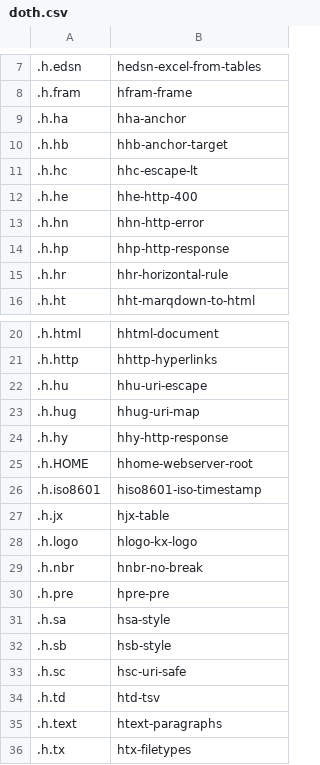
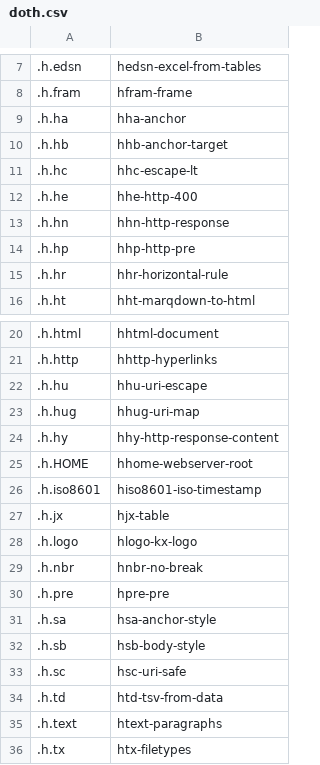
Before and after one commit to KxSystems/man, a CSV file: texts/doth.csv, drawn as a sheet; only a part is shown, gaps mark what is left out.

Commit message:
Fixed error shifting case for .q.xxx Updated texts/doth and texts/dotq with revised bookmarks

```diff
--- a/texts/doth.csv
+++ b/texts/doth.csv
@@ -12,4 +12,4 @@
 .h.he,hhe-http-400
-.h.hn,hhn-http-error
-.h.hp,hhp-http-response
+.h.hn,hhn-http-response
+.h.hp,hhp-http-pre
 .h.hr,hhr-horizontal-rule
@@ -23,3 +23,3 @@
 .h.hug,hhug-uri-map
-.h.hy,hhy-http-response
+.h.hy,hhy-http-response-content
 .h.HOME,hhome-webserver-root
@@ -30,6 +30,6 @@
 .h.pre,hpre-pre
-.h.sa,hsa-style
-.h.sb,hsb-style
+.h.sa,hsa-anchor-style
+.h.sb,hsb-body-style
 .h.sc,hsc-uri-safe
-.h.td,htd-tsv
+.h.td,htd-tsv-from-data
 .h.text,htext-paragraphs
```
Also changed, not shown: texts/dotq.csv, 2 other files.
